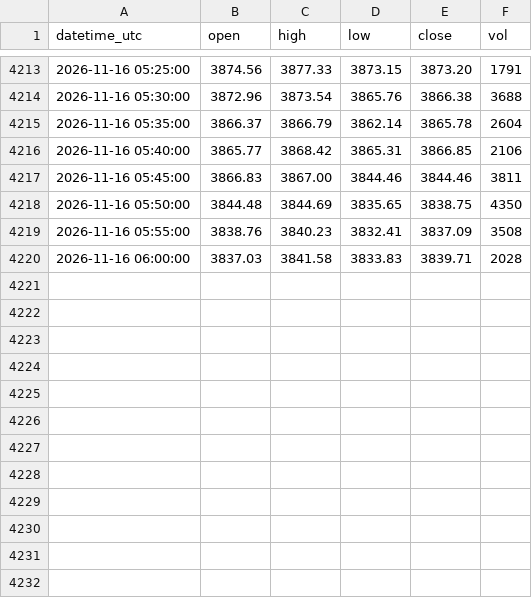
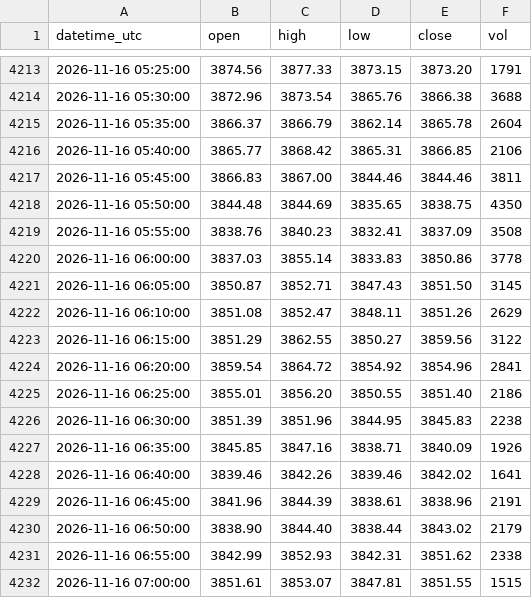
Before and after one commit to sxy999215/xauusd-market-data, a CSV file: data/xauusd_5m.csv, drawn as a sheet; only a part is shown, gaps mark what is left out.

Commit message:
Hourly gold K-line update 1/1 (latest 2026-11-16 07:02:00 UTC)

```diff
--- a/data/xauusd_5m.csv
+++ b/data/xauusd_5m.csv
@@ -4219,2 +4219,14 @@ datetime_utc,open,high,low,close,vol
 2026-11-16 05:55:00,3838.76,3840.23,3832.41,3837.09,3508
-2026-11-16 06:00:00,3837.03,3841.58,3833.83,3839.71,2028
+2026-11-16 06:00:00,3837.03,3855.14,3833.83,3850.86,3778
+2026-11-16 06:05:00,3850.87,3852.71,3847.43,3851.50,3145
+2026-11-16 06:10:00,3851.08,3852.47,3848.11,3851.26,2629
+2026-11-16 06:15:00,3851.29,3862.55,3850.27,3859.56,3122
+2026-11-16 06:20:00,3859.54,3864.72,3854.92,3854.96,2841
+2026-11-16 06:25:00,3855.01,3856.20,3850.55,3851.40,2186
+2026-11-16 06:30:00,3851.39,3851.96,3844.95,3845.83,2238
+2026-11-16 06:35:00,3845.85,3847.16,3838.71,3840.09,1926
+2026-11-16 06:40:00,3839.46,3842.26,3839.46,3842.02,1641
+2026-11-16 06:45:00,3841.96,3844.39,3838.61,3838.96,2191
+2026-11-16 06:50:00,3838.90,3844.40,3838.44,3843.02,2179
+2026-11-16 06:55:00,3842.99,3852.93,3842.31,3851.62,2338
+2026-11-16 07:00:00,3851.61,3853.07,3847.81,3851.55,1515
```
